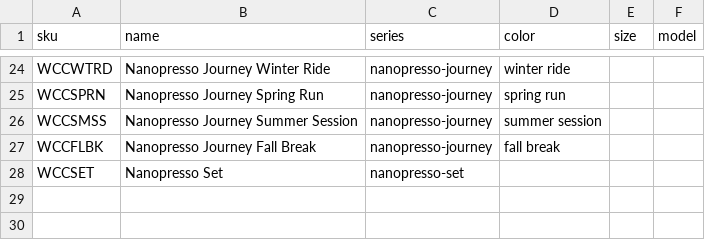
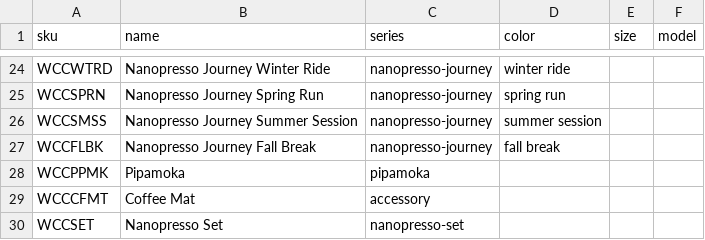
Before and after one commit to marchshares/azure, a CSV file: src/main/resources/products-desc.csv, drawn as a sheet; only a part is shown, gaps mark what is left out; the diff names each change by its address in the sheet, - before the commit and + after, or states it on an @@ line.

Commit message:
add new products and fix undefined color in Set

```diff
--- a/src/main/resources/products-desc.csv
+++ b/src/main/resources/products-desc.csv
+row 28: WCCPPMK | Pipamoka | pipamoka
+row 29: WCCCFMT | Coffee Mat | accessory
```
Also changed, not shown: 3 other files.
